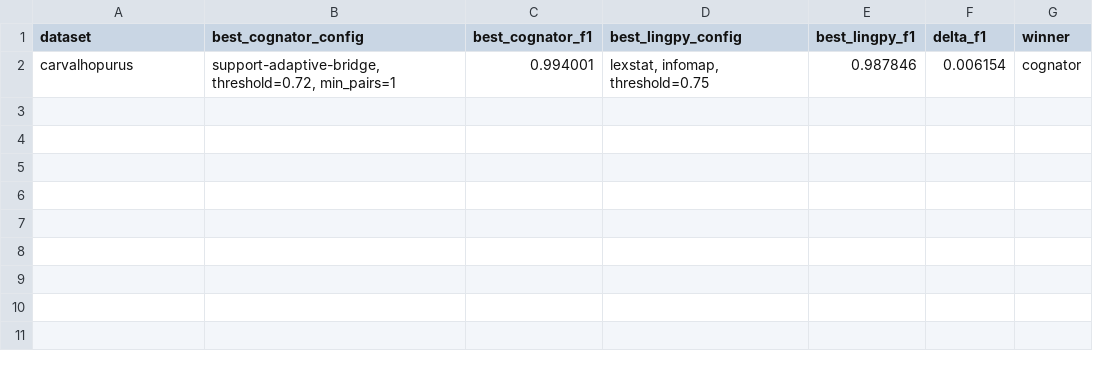
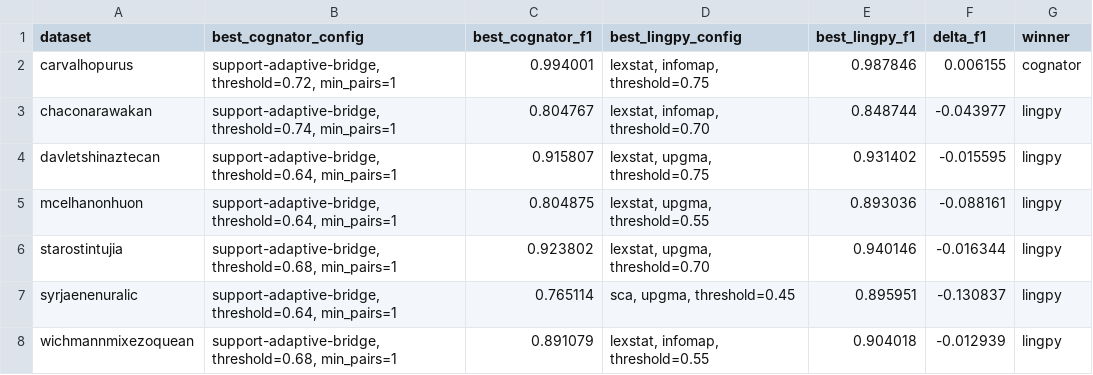
Before and after one commit to tresoldi/cognator, a TSV file: benchmark/milestone24/summary.tsv, drawn as a sheet.

Commit message:
Widen LingPy benchmark sample

```diff
--- a/benchmark/milestone24/summary.tsv
+++ b/benchmark/milestone24/summary.tsv
@@ -1,2 +1,8 @@
 dataset	best_cognator_config	best_cognator_f1	best_lingpy_config	best_lingpy_f1	delta_f1	winner
-carvalhopurus	support-adaptive-bridge, threshold=0.72, min_pairs=1	0.994001	lexstat, infomap, threshold=0.75	0.987846	0.006154	cognator
+carvalhopurus	support-adaptive-bridge, threshold=0.72, min_pairs=1	0.994001	lexstat, infomap, threshold=0.75	0.987846	0.006155	cognator
+chaconarawakan	support-adaptive-bridge, threshold=0.74, min_pairs=1	0.804767	lexstat, infomap, threshold=0.70	0.848744	-0.043977	lingpy
+davletshinaztecan	support-adaptive-bridge, threshold=0.64, min_pairs=1	0.915807	lexstat, upgma, threshold=0.75	0.931402	-0.015595	lingpy
+mcelhanonhuon	support-adaptive-bridge, threshold=0.64, min_pairs=1	0.804875	lexstat, upgma, threshold=0.55	0.893036	-0.088161	lingpy
+starostintujia	support-adaptive-bridge, threshold=0.68, min_pairs=1	0.923802	lexstat, upgma, threshold=0.70	0.940146	-0.016344	lingpy
+syrjaenenuralic	support-adaptive-bridge, threshold=0.64, min_pairs=1	0.765114	sca, upgma, threshold=0.45	0.895951	-0.130837	lingpy
+wichmannmixezoquean	support-adaptive-bridge, threshold=0.68, min_pairs=1	0.891079	lexstat, infomap, threshold=0.55	0.904018	-0.012939	lingpy
```
Also changed, not shown: 4 other files.
